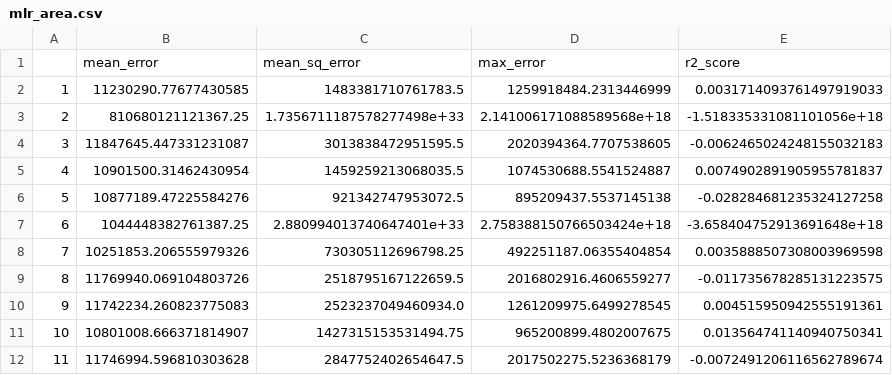
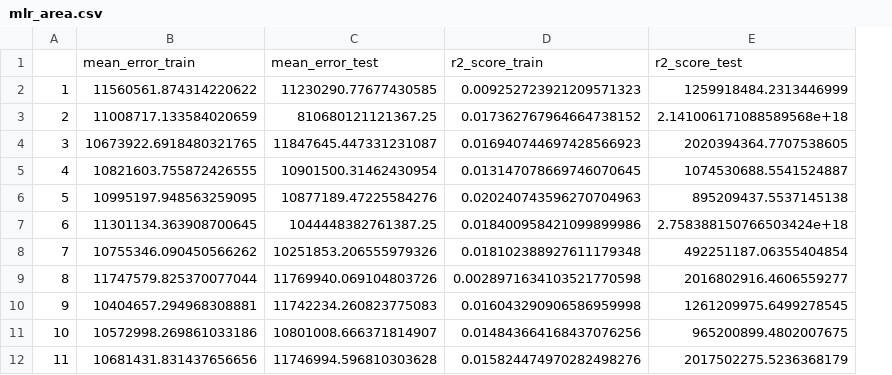
Before and after one commit to hummingbee57/research, a CSV file: data/mlr_area.csv, drawn as a sheet; only a part is shown; removed rows and columns are numbered as before the commit, all else as after; the diff names each change by its address in the sheet, - before the commit and + after, or states it on an @@ line.

Commit message:
mlp area and changes mlr metrics as well

```diff
--- a/data/mlr_area.csv
+++ b/data/mlr_area.csv
+column B, rows 2-12: 11560561.874314220622 | 11008717.133584020659 | 10673922.6918480321765 | 10821603.755872426555 | 10995197.948563259095 | 11301134.363908700645 | 10755346.090450566262 | 11747579.825370077044 | 10404657.294968308881 | 10572998.269861033186 | 10681431.831437656656
-column C, rows 2-12: 1483381710761783.5 | 1.7356711187578277498e+33 | 3013838472951595.5 | 1459259213068035.5 | 921342747953072.5 | 2.880994013740647401e+33 | 730305112696798.25 | 2518795167122659.5 | 2523237049460934.0 | 1427315153531494.75 | 2847752402654647.5
+column D, rows 2-12: 0.009252723921209571323 | 0.017362767964664738152 | 0.016940744697428566923 | 0.013147078669746070645 | 0.020240743596270704963 | 0.018400958421099899986 | 0.018102388927611179348 | 0.0028971634103521770598 | 0.016043290906586959998 | 0.014843664168437076256 | 0.015824474970282498276
-column E, rows 2-12: 0.0031714093761497919033 | -1.518335331081101056e+18 | -0.0062465024248155032183 | 0.0074902891905955781837 | -0.028284681235324127258 | -3.658404752913691648e+18 | 0.0035888507308003969598 | -0.011735678285131223575 | 0.004515950942555191361 | 0.013564741140940750341 | -0.0072491206116562789674
-row 1:  | mean_error | mean_sq_error | max_error | r2_score
+row 1:  | mean_error_train | mean_error_test | r2_score_train | r2_score_test
```
Also changed, not shown: 3 other files.
